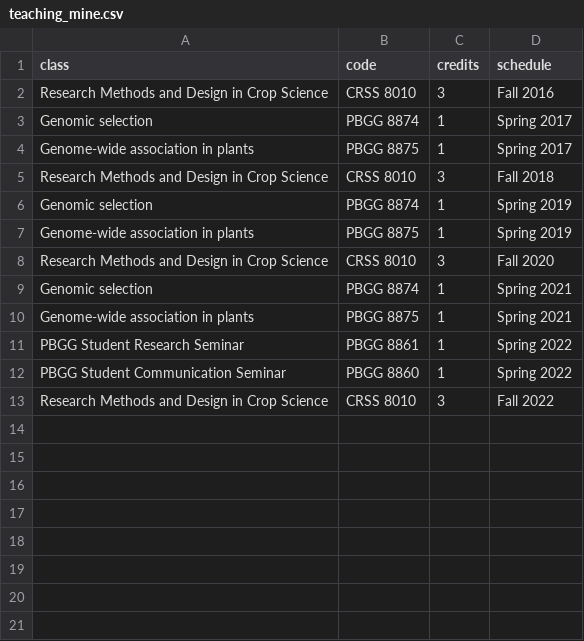
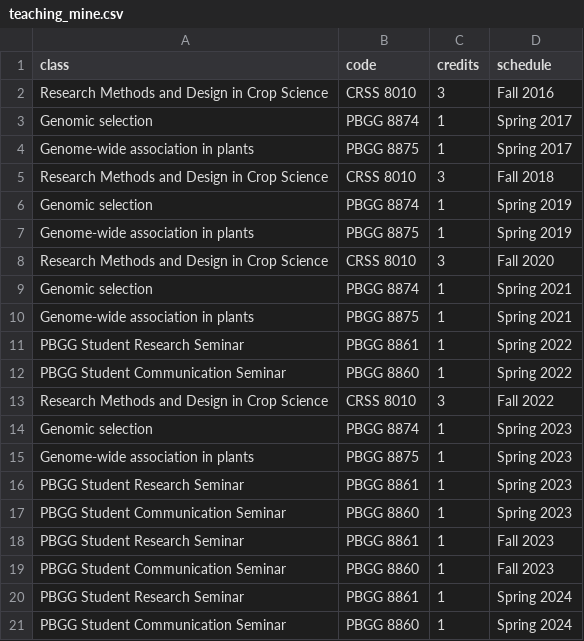
Before and after one commit to jgwall/cv, a CSV file: sources/teaching_mine.csv, drawn as a sheet.

```diff
--- a/sources/teaching_mine.csv
+++ b/sources/teaching_mine.csv
@@ -13 +13,9 @@ PBGG Student Communication Seminar,PBGG 8860,1,Spring 2022
 Research Methods and Design in Crop Science,CRSS 8010,3,Fall 2022
+Genomic selection,PBGG 8874,1,Spring 2023
+Genome-wide association in plants,PBGG 8875,1,Spring 2023
+PBGG Student Research Seminar,PBGG 8861,1,Spring 2023
+PBGG Student Communication Seminar,PBGG 8860,1,Spring 2023
+PBGG Student Research Seminar,PBGG 8861,1,Fall 2023
+PBGG Student Communication Seminar,PBGG 8860,1,Fall 2023
+PBGG Student Research Seminar,PBGG 8861,1,Spring 2024
+PBGG Student Communication Seminar,PBGG 8860,1,Spring 2024
```
Also changed, not shown: sources/outreach.csv, sources/presentations.csv, 3 other files.
